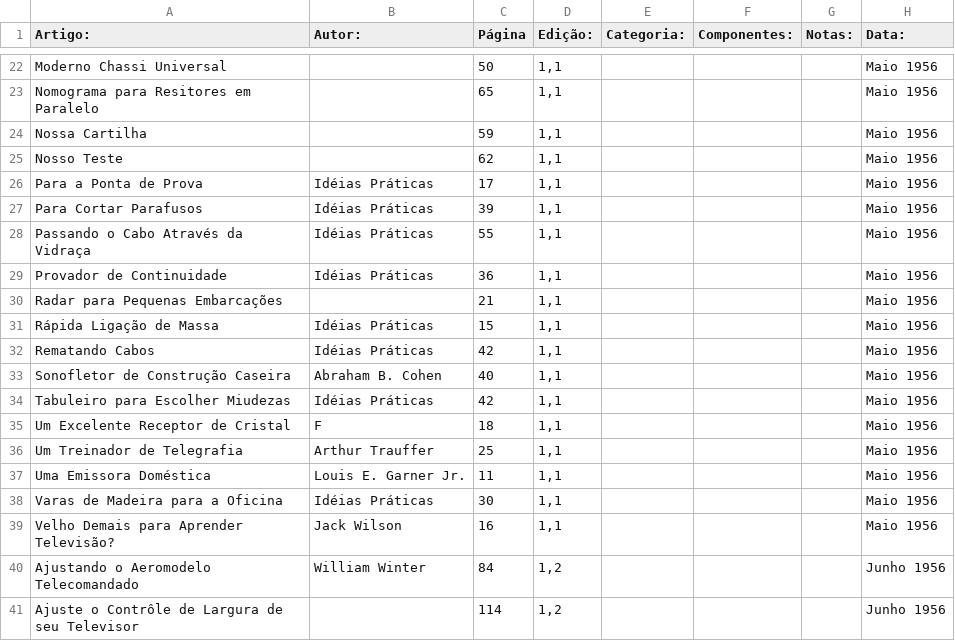
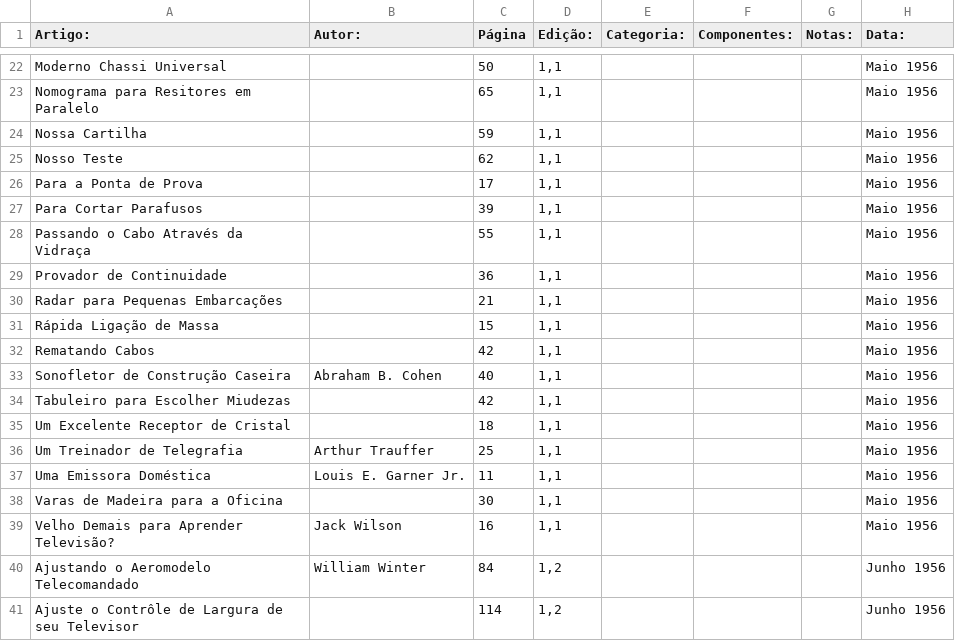
Before and after one commit to Pakequis/Indices_revistas_de_eletronica, a CSV file: Indices/Eletronica Popular.csv, drawn as a sheet; only a part is shown, gaps mark what is left out; the diff covers the shown part only.

```diff
--- a/Indices/Eletronica Popular.csv
+++ b/Indices/Eletronica Popular.csv
@@ -25,15 +25,15 @@
 "Nosso Teste",,62,"1,1",,,,"Maio 1956"
-"Para a Ponta de Prova","Idéias Práticas",17,"1,1",,,,"Maio 1956"
-"Para Cortar Parafusos","Idéias Práticas",39,"1,1",,,,"Maio 1956"
-"Passando o Cabo Através da Vidraça","Idéias Práticas",55,"1,1",,,,"Maio 1956"
-"Provador de Continuidade","Idéias Práticas",36,"1,1",,,,"Maio 1956"
+"Para a Ponta de Prova",,17,"1,1",,,,"Maio 1956"
+"Para Cortar Parafusos",,39,"1,1",,,,"Maio 1956"
+"Passando o Cabo Através da Vidraça",,55,"1,1",,,,"Maio 1956"
+"Provador de Continuidade",,36,"1,1",,,,"Maio 1956"
 "Radar para Pequenas Embarcações",,21,"1,1",,,,"Maio 1956"
-"Rápida Ligação de Massa","Idéias Práticas",15,"1,1",,,,"Maio 1956"
-"Rematando Cabos","Idéias Práticas",42,"1,1",,,,"Maio 1956"
+"Rápida Ligação de Massa",,15,"1,1",,,,"Maio 1956"
+"Rematando Cabos",,42,"1,1",,,,"Maio 1956"
 "Sonofletor de Construção Caseira","Abraham B. Cohen",40,"1,1",,,,"Maio 1956"
-"Tabuleiro para Escolher Miudezas","Idéias Práticas",42,"1,1",,,,"Maio 1956"
-"Um Excelente Receptor de Cristal","F",18,"1,1",,,,"Maio 1956"
+"Tabuleiro para Escolher Miudezas",,42,"1,1",,,,"Maio 1956"
+"Um Excelente Receptor de Cristal",,18,"1,1",,,,"Maio 1956"
 "Um Treinador de Telegrafia","Arthur Trauffer",25,"1,1",,,,"Maio 1956"
 "Uma Emissora Doméstica","Louis E. Garner Jr.",11,"1,1",,,,"Maio 1956"
-"Varas de Madeira para a Oficina","Idéias Práticas",30,"1,1",,,,"Maio 1956"
+"Varas de Madeira para a Oficina",,30,"1,1",,,,"Maio 1956"
 "Velho Demais para Aprender Televisão?","Jack Wilson",16,"1,1",,,,"Maio 1956"
```
Also changed, not shown: 8 edited cells elsewhere in this file, 1 other file.
